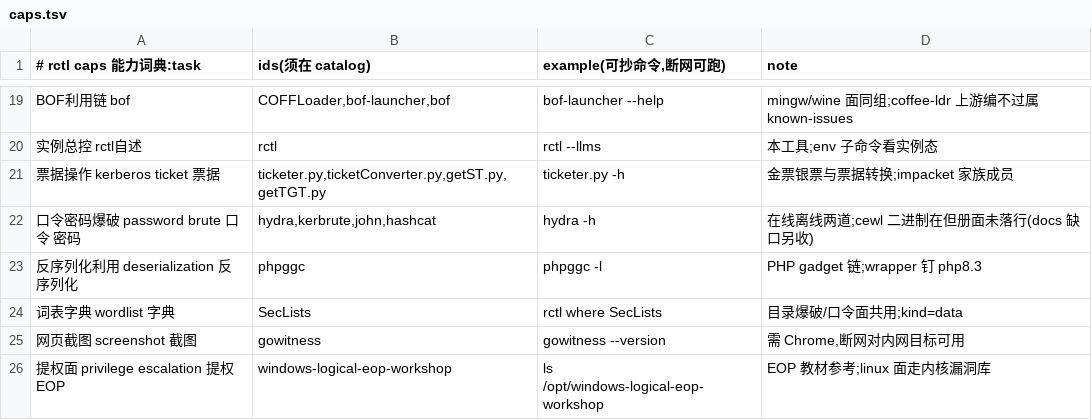
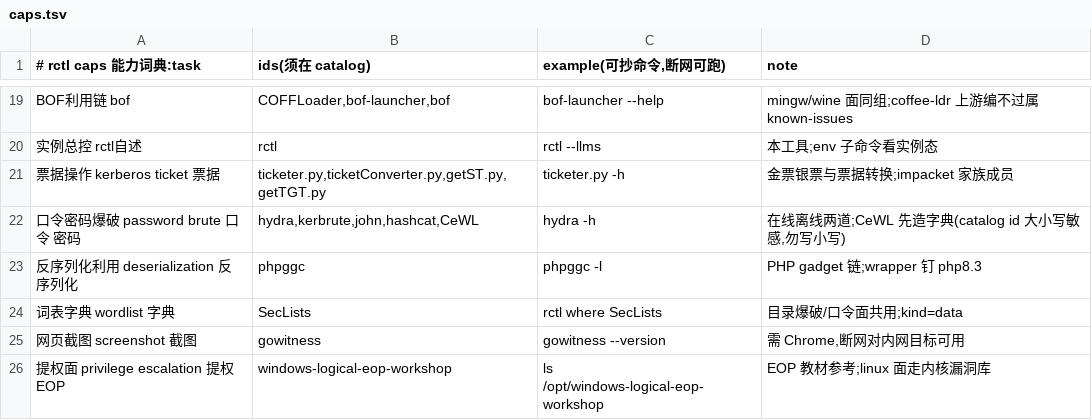
Before and after one commit to raystyle/pi-rs-runtime, a TSV file: scripts/ctl/data/caps.tsv, drawn as a sheet; only a part is shown, gaps mark what is left out.

```diff
--- a/scripts/ctl/data/caps.tsv
+++ b/scripts/ctl/data/caps.tsv
@@ -21,3 +21,3 @@ BOF利用链 bof	COFFLoader,bof-launcher,bof	bof-launcher --help	mingw/wine 面
 票据操作 kerberos ticket 票据	ticketer.py,ticketConverter.py,getST.py,getTGT.py	ticketer.py -h	金票银票与票据转换;impacket 家族成员
-口令密码爆破 password brute 口令 密码	hydra,kerbrute,john,hashcat	hydra -h	在线离线两道;cewl 二进制在但册面未落行(docs 缺口另收)
+口令密码爆破 password brute 口令 密码	hydra,kerbrute,john,hashcat,CeWL	hydra -h	在线离线两道;CeWL 先造字典(catalog id 大小写敏感,勿写小写)
 反序列化利用 deserialization 反序列化	phpggc	phpggc -l	PHP gadget 链;wrapper 钉 php8.3
```
Also changed, not shown: scripts/ctl/data/catalog.tsv, 15 other files.
